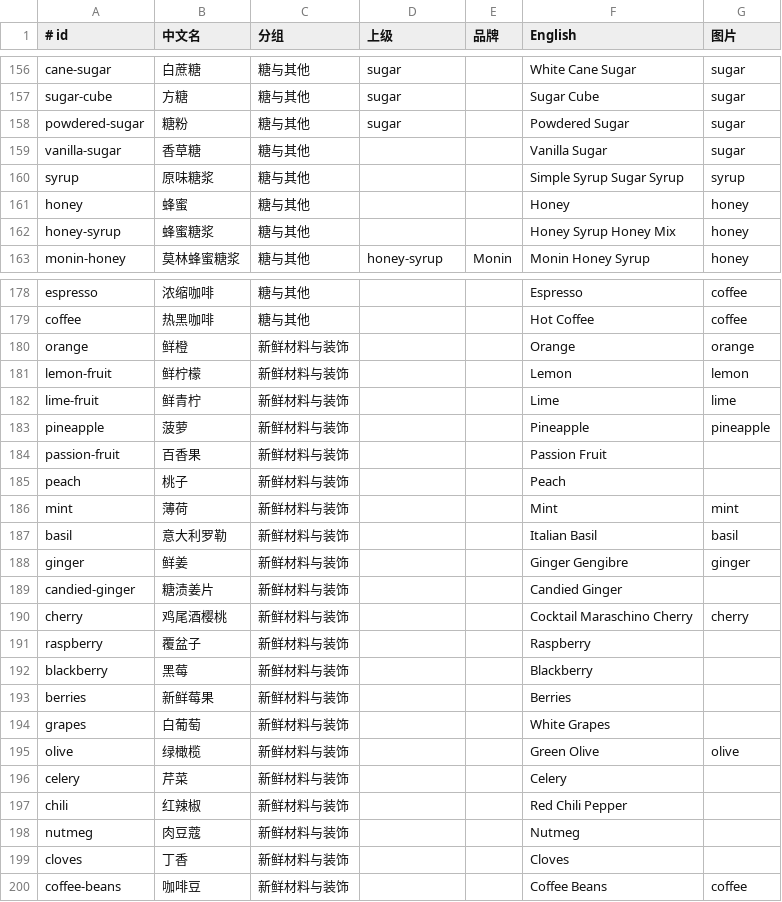
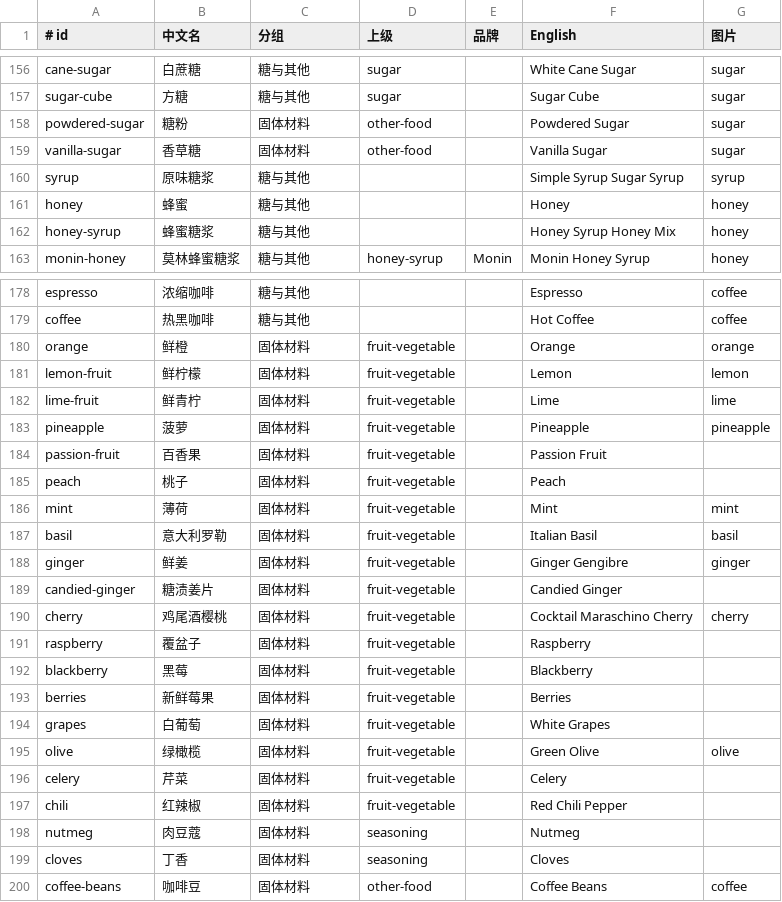
Before and after one commit to Vio1331/mixbook, a TSV file: data/ingredients.tsv, drawn as a sheet; only a part is shown, gaps mark what is left out; the diff covers the shown part only.

Commit message:
Refine recipe garnish entry

```diff
--- a/data/ingredients.tsv
+++ b/data/ingredients.tsv
@@ -157,4 +157,4 @@ cane-sugar|白蔗糖|糖与其他|sugar||White Cane Sugar|sugar
 sugar-cube|方糖|糖与其他|sugar||Sugar Cube|sugar
-powdered-sugar|糖粉|糖与其他|sugar||Powdered Sugar|sugar
-vanilla-sugar|香草糖|糖与其他|||Vanilla Sugar|sugar
+powdered-sugar|糖粉|固体材料|other-food||Powdered Sugar|sugar
+vanilla-sugar|香草糖|固体材料|other-food||Vanilla Sugar|sugar
 syrup|原味糖浆|糖与其他|||Simple Syrup Sugar Syrup|syrup
@@ -179,22 +179,22 @@ espresso|浓缩咖啡|糖与其他|||Espresso|coffee
 coffee|热黑咖啡|糖与其他|||Hot Coffee|coffee
-orange|鲜橙|新鲜材料与装饰|||Orange|orange
-lemon-fruit|鲜柠檬|新鲜材料与装饰|||Lemon|lemon
-lime-fruit|鲜青柠|新鲜材料与装饰|||Lime|lime
-pineapple|菠萝|新鲜材料与装饰|||Pineapple|pineapple
-passion-fruit|百香果|新鲜材料与装饰|||Passion Fruit|
-peach|桃子|新鲜材料与装饰|||Peach|
-mint|薄荷|新鲜材料与装饰|||Mint|mint
-basil|意大利罗勒|新鲜材料与装饰|||Italian Basil|basil
-ginger|鲜姜|新鲜材料与装饰|||Ginger Gengibre|ginger
-candied-ginger|糖渍姜片|新鲜材料与装饰|||Candied Ginger|
-cherry|鸡尾酒樱桃|新鲜材料与装饰|||Cocktail Maraschino Cherry|cherry
-raspberry|覆盆子|新鲜材料与装饰|||Raspberry|
-blackberry|黑莓|新鲜材料与装饰|||Blackberry|
-berries|新鲜莓果|新鲜材料与装饰|||Berries|
-grapes|白葡萄|新鲜材料与装饰|||White Grapes|
-olive|绿橄榄|新鲜材料与装饰|||Green Olive|olive
-celery|芹菜|新鲜材料与装饰|||Celery|
-chili|红辣椒|新鲜材料与装饰|||Red Chili Pepper|
-nutmeg|肉豆蔻|新鲜材料与装饰|||Nutmeg|
-cloves|丁香|新鲜材料与装饰|||Cloves|
-coffee-beans|咖啡豆|新鲜材料与装饰|||Coffee Beans|coffee
+orange|鲜橙|固体材料|fruit-vegetable||Orange|orange
+lemon-fruit|鲜柠檬|固体材料|fruit-vegetable||Lemon|lemon
+lime-fruit|鲜青柠|固体材料|fruit-vegetable||Lime|lime
+pineapple|菠萝|固体材料|fruit-vegetable||Pineapple|pineapple
+passion-fruit|百香果|固体材料|fruit-vegetable||Passion Fruit|
+peach|桃子|固体材料|fruit-vegetable||Peach|
+mint|薄荷|固体材料|fruit-vegetable||Mint|mint
+basil|意大利罗勒|固体材料|fruit-vegetable||Italian Basil|basil
+ginger|鲜姜|固体材料|fruit-vegetable||Ginger Gengibre|ginger
+candied-ginger|糖渍姜片|固体材料|fruit-vegetable||Candied Ginger|
+cherry|鸡尾酒樱桃|固体材料|fruit-vegetable||Cocktail Maraschino Cherry|cherry
+raspberry|覆盆子|固体材料|fruit-vegetable||Raspberry|
+blackberry|黑莓|固体材料|fruit-vegetable||Blackberry|
+berries|新鲜莓果|固体材料|fruit-vegetable||Berries|
+grapes|白葡萄|固体材料|fruit-vegetable||White Grapes|
+olive|绿橄榄|固体材料|fruit-vegetable||Green Olive|olive
+celery|芹菜|固体材料|fruit-vegetable||Celery|
+chili|红辣椒|固体材料|fruit-vegetable||Red Chili Pepper|
+nutmeg|肉豆蔻|固体材料|seasoning||Nutmeg|
+cloves|丁香|固体材料|seasoning||Cloves|
+coffee-beans|咖啡豆|固体材料|other-food||Coffee Beans|coffee
```
Also changed, not shown: 4 edited cells elsewhere in this file, 5 other files.
